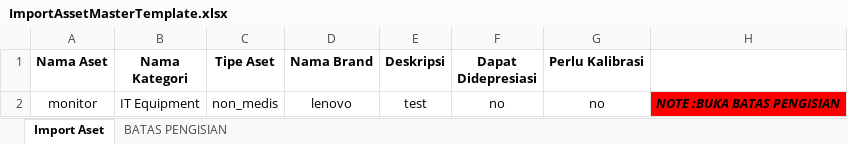
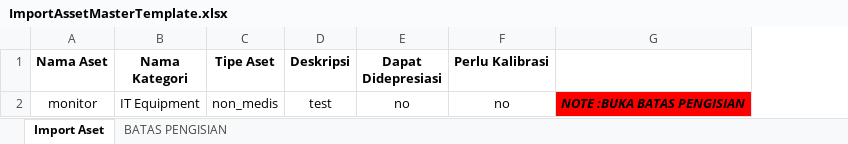
Before and after one commit to Resky89/Simaru-App, an Excel workbook: public/docs/ImportAssetMasterTemplate.xlsx, sheet Import Aset, drawn as a sheet; values as stored, in another font and other column widths than the file's, no borders; the diff names each change by its address in the sheet, - before the commit and + after, or states it on an @@ line.

```diff
--- a/public/docs/ImportAssetMasterTemplate.xlsx (sheet Import Aset)
+++ b/public/docs/ImportAssetMasterTemplate.xlsx (sheet Import Aset)
-column D (Nama Brand), row 2: lenovo
```
Also changed, not shown: public/docs/ImportAssetTemplate.xlsx, 9 other files.
